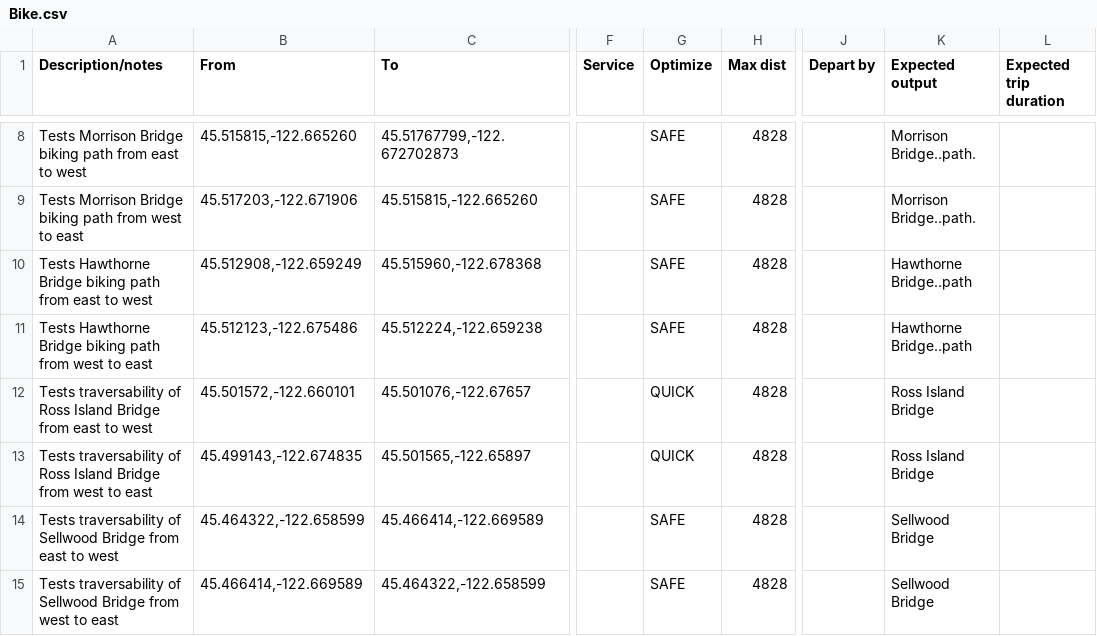
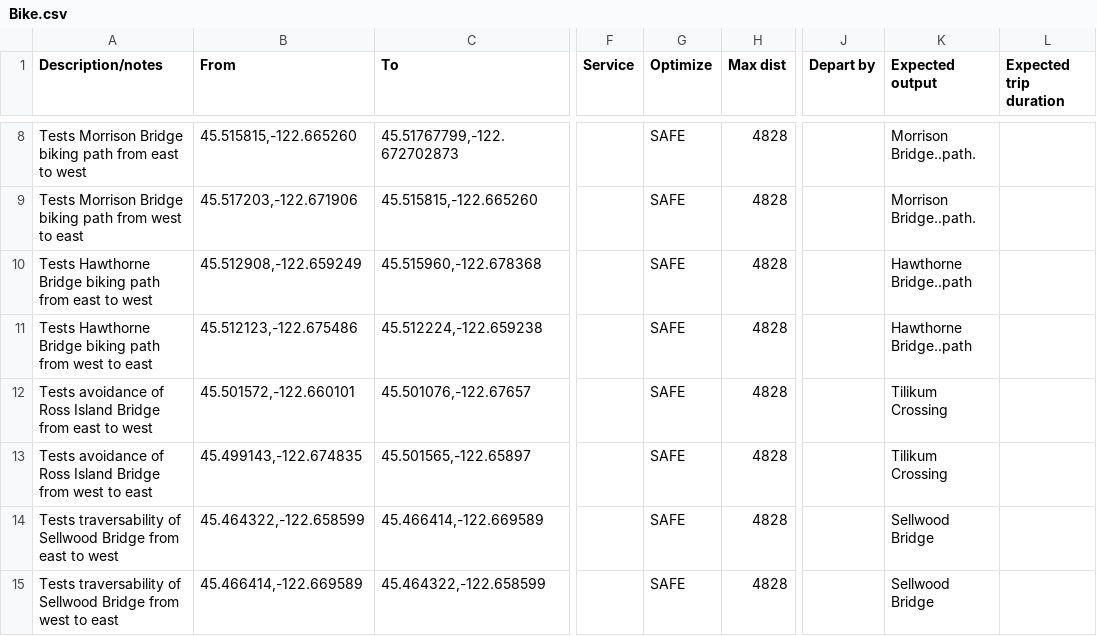
Before and after one commit to OpenTransitTools/loader, a CSV file: ott/loader/otp/preflight/suites/Bike.csv, drawn as a sheet; only a part is shown, gaps mark what is left out; the diff names each change by its address in the sheet, - before the commit and + after, or states it on an @@ line.

Commit message:
fix: avoid Ross Is

```diff
--- a/ott/loader/otp/preflight/suites/Bike.csv
+++ b/ott/loader/otp/preflight/suites/Bike.csv
-A12 (Description/notes): Tests traversability of Ross…
+A12 (Description/notes): Tests avoidance of Ross…
-G12:G13 (Optimize): QUICK
+G12:G13 (Optimize): SAFE
-K12:K13 (Expected output): Ross Island Bridge
+K12:K13 (Expected output): Tilikum Crossing
-A13 (Description/notes): Tests traversability of Ross…
+A13 (Description/notes): Tests avoidance of Ross…
```
